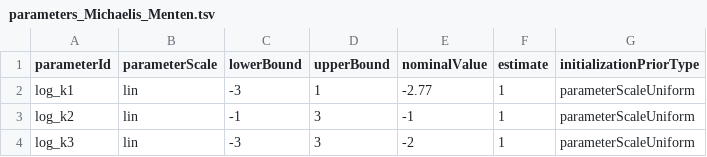
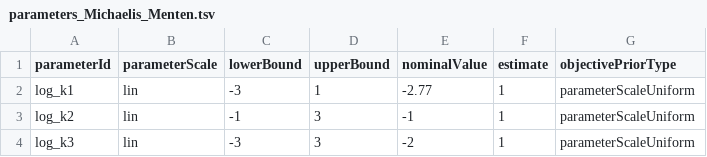
Before and after one commit to LarkinIt/BayesianBenchmark, a TSV file: Michaelis_Menten/parameters_Michaelis_Menten.tsv, drawn as a sheet.

Commit message:
Initial commit of automatic parameter estimation framework

```diff
--- a/Michaelis_Menten/parameters_Michaelis_Menten.tsv
+++ b/Michaelis_Menten/parameters_Michaelis_Menten.tsv
@@ -1,2 +1,2 @@
-parameterId	parameterScale	lowerBound	upperBound	nominalValue	estimate	initializationPriorType
+parameterId	parameterScale	lowerBound	upperBound	nominalValue	estimate	objectivePriorType
 log_k1	lin	-3	1	-2.77	1	parameterScaleUniform
```
Also changed, not shown: 5 other files.
